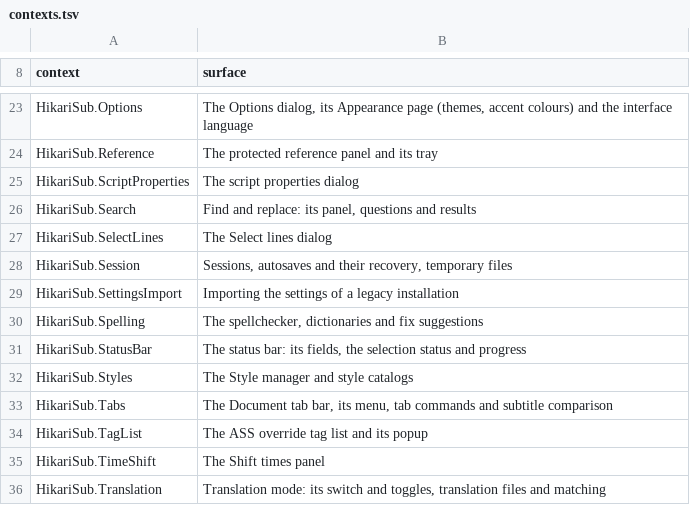
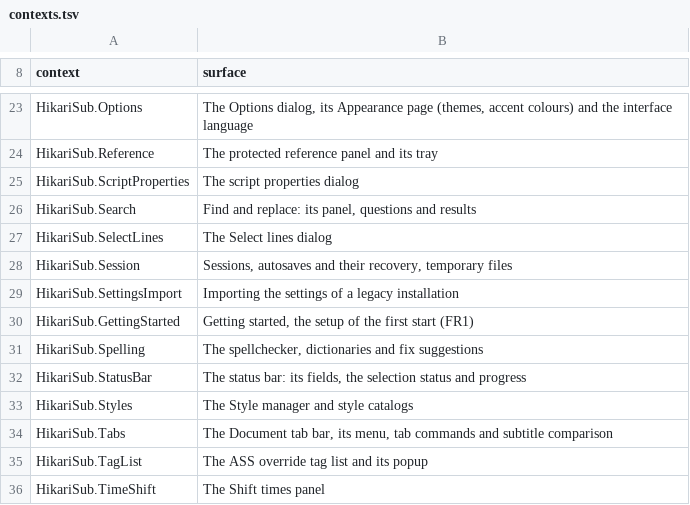
Before and after one commit to altqx/hikari, a TSV file: i18n/contexts.tsv, drawn as a sheet; only a part is shown, gaps mark what is left out; the shorter side is filled out with more unchanged rows.

Commit message:
Add the Getting started window
FR1 (#363), the owner-approved v2 design: a modal window on the dialog
frame that opens by itself at the first start and from Help > Getting
started. Page dots, a centred title, Back, Skip setup and Next/Finish;
the pages Language (live), Import from legacy (when one is found), Look
(follow system, the four themes, the accents, high contrast, title
bar), Layout, Video and audio (a rendered frame, Test sound), Editing (a
spell-checked example line), Updates and Your files.

Nothing is written before Finish. Finish applies the pages through the
Settings window's apply, imports the rest of the chosen legacy rows for
the next start (a page's value wins) and applies the chosen layout;
Skip setup, Close and Esc keep the defaults and say where the window is.

```diff
--- a/i18n/contexts.tsv
+++ b/i18n/contexts.tsv
@@ -29,2 +29,3 @@ HikariSub.Session	Sessions, autosaves and their recovery, temporary files
 HikariSub.SettingsImport	Importing the settings of a legacy installation
+HikariSub.GettingStarted	Getting started, the setup of the first start (FR1)
 HikariSub.Spelling	The spellchecker, dictionaries and fix suggestions
```
Also changed, not shown: 11 other files.
